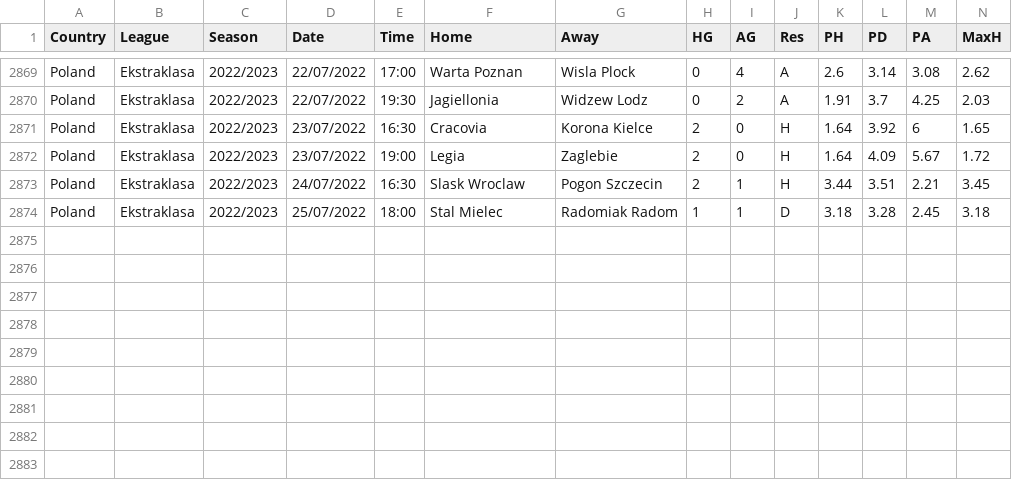
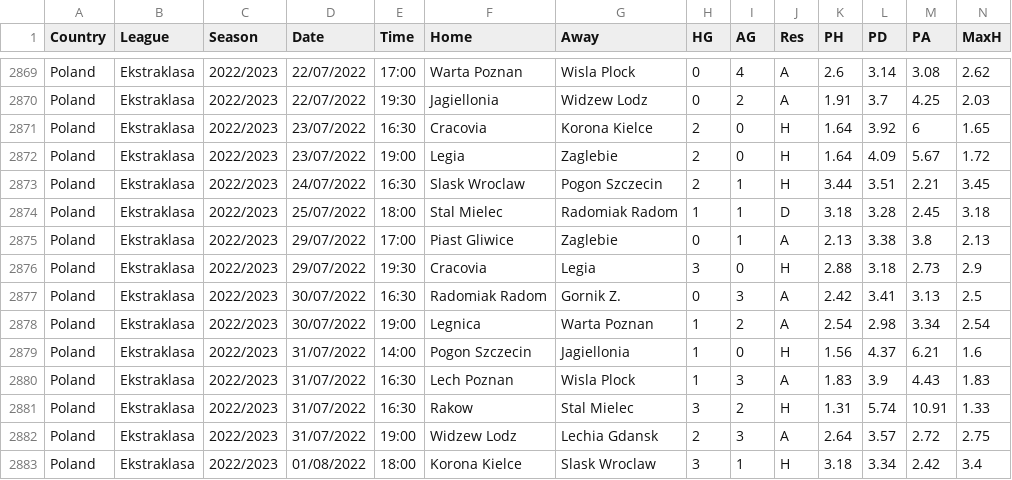
Before and after one commit to gitboyzorro5/FDAS, a CSV file: POL.csv, drawn as a sheet; only a part is shown, gaps mark what is left out; rows hold the shown columns only; the diff names each change by its address in the sheet, - before the commit and + after, or states it on an @@ line.

```diff
--- a/POL.csv
+++ b/POL.csv
+row 2875: Poland | Ekstraklasa | 2022/2023 | 29/07/2022 | 17:00 | Piast Gliwice | Zaglebie | 0 | 1 | A | 2.13 | 3.38 | 3.8 | 2.13
+row 2876: Poland | Ekstraklasa | 2022/2023 | 29/07/2022 | 19:30 | Cracovia | Legia | 3 | 0 | H | 2.88 | 3.18 | 2.73 | 2.9
+row 2877: Poland | Ekstraklasa | 2022/2023 | 30/07/2022 | 16:30 | Radomiak Radom | Gornik Z. | 0 | 3 | A | 2.42 | 3.41 | 3.13 | 2.5
+row 2878: Poland | Ekstraklasa | 2022/2023 | 30/07/2022 | 19:00 | Legnica | Warta Poznan | 1 | 2 | A | 2.54 | 2.98 | 3.34 | 2.54
+row 2879: Poland | Ekstraklasa | 2022/2023 | 31/07/2022 | 14:00 | Pogon Szczecin | Jagiellonia | 1 | 0 | H | 1.56 | 4.37 | 6.21 | 1.6
+row 2880: Poland | Ekstraklasa | 2022/2023 | 31/07/2022 | 16:30 | Lech Poznan | Wisla Plock | 1 | 3 | A | 1.83 | 3.9 | 4.43 | 1.83
+row 2881: Poland | Ekstraklasa | 2022/2023 | 31/07/2022 | 16:30 | Rakow | Stal Mielec | 3 | 2 | H | 1.31 | 5.74 | 10.91 | 1.33
+row 2882: Poland | Ekstraklasa | 2022/2023 | 31/07/2022 | 19:00 | Widzew Lodz | Lechia Gdansk | 2 | 3 | A | 2.64 | 3.57 | 2.72 | 2.75
+row 2883: Poland | Ekstraklasa | 2022/2023 | 01/08/2022 | 18:00 | Korona Kielce | Slask Wroclaw | 3 | 1 | H | 3.18 | 3.34 | 2.42 | 3.4
```
Also changed, not shown: ARG.csv, B1.csv, 48 other files.
